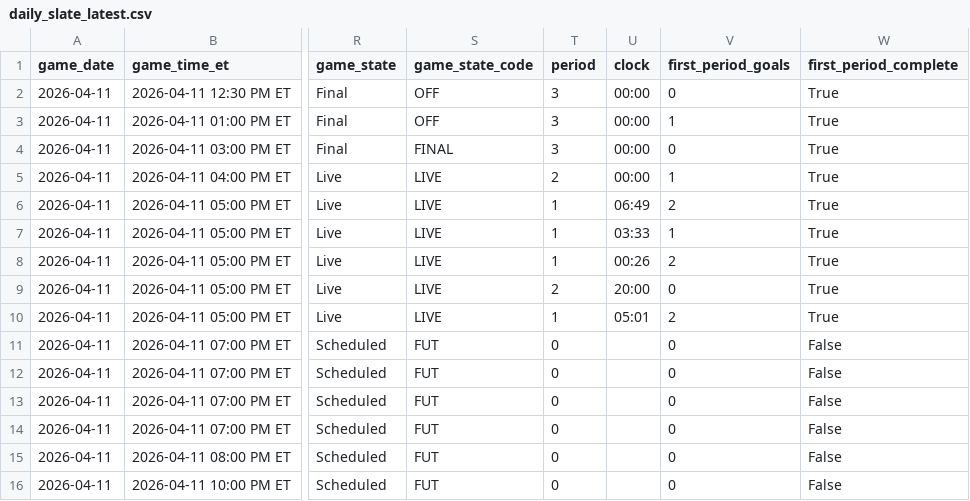
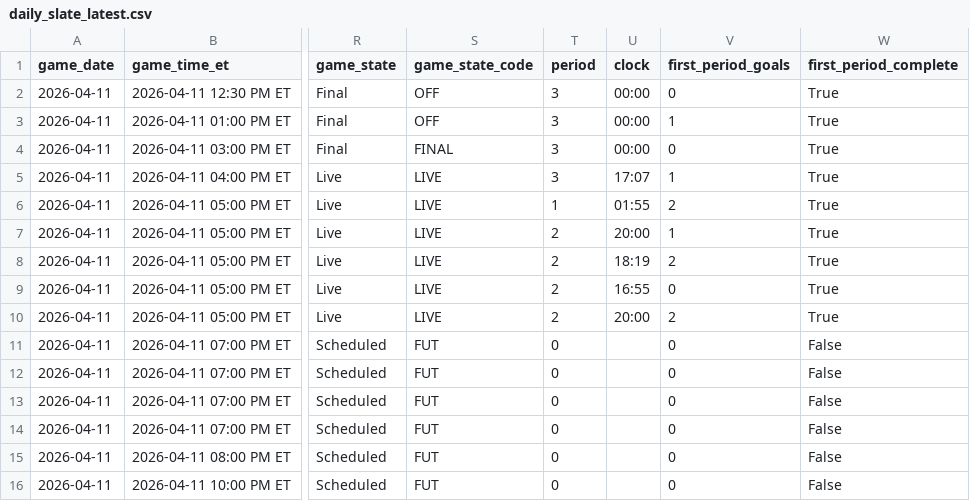
Before and after one commit to gauravgandhi01/first_period_stats, a CSV file: live/daily_slate_latest.csv, drawn as a sheet; only a part is shown, gaps mark what is left out; the diff names each change by its address in the sheet, - before the commit and + after, or states it on an @@ line.

Commit message:
auto: update firstperiodstats outputs for 2026-04-11 (2026-04-11 22:05:01 UTC)

```diff
--- a/live/daily_slate_latest.csv
+++ b/live/daily_slate_latest.csv
-T5 (period): 2
+T5 (period): 3
-U5 (clock): 00:00
+U5 (clock): 17:07
-U6 (clock): 06:49
+U6 (clock): 01:55
-T7:T8 (period): 1
+T7:T8 (period): 2
-U7 (clock): 03:33
+U7 (clock): 20:00
-U8 (clock): 00:26
+U8 (clock): 18:19
-U9 (clock): 20:00
+U9 (clock): 16:55
-T10 (period): 1
+T10 (period): 2
-U10 (clock): 05:01
+U10 (clock): 20:00
```
Also changed, not shown: 3 other files.
